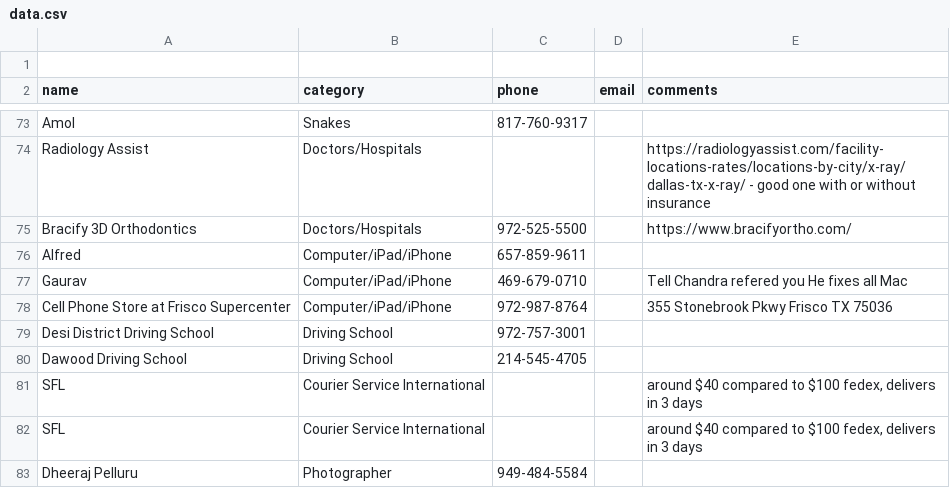
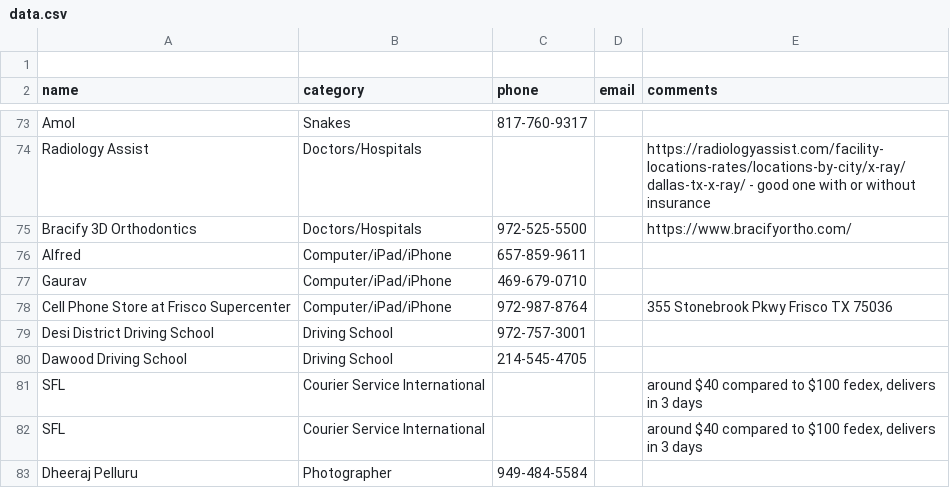
Before and after one commit to crepaka/fh-handymen, a CSV file: data.csv, drawn as a sheet; only a part is shown, gaps mark what is left out; the diff names each change by its address in the sheet, - before the commit and + after, or states it on an @@ line.

Commit message:
Update data.csv

```diff
--- a/data.csv
+++ b/data.csv
-E77 (comments): Tell Chandra refered you He fixes all Mac
+E77 (comments): (empty)
```
